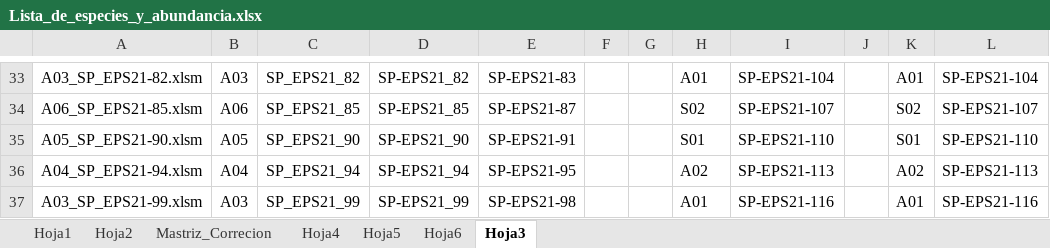
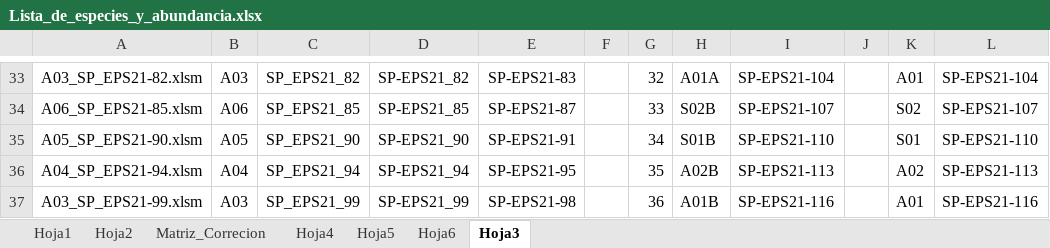
Before and after one commit to ChrisBermudezR/Ictioplancton_ExPacifico2021, an Excel workbook: 01_Analisis_Exploratorio/02_Datos/Biologicos/DarwinCore/DatosBrutos/DwC_exp_Santianga/Lista_de_especies_y_abundancia.xlsx, sheet Hoja3, drawn as a sheet; only a part is shown, gaps mark what is left out; values as stored, in another font and other column widths than the file's, no borders; the diff covers the shown part only; the diff names each change by its address in the sheet, - before the commit and + after, or states it on an @@ line.

```diff
--- a/01_Analisis_Exploratorio/02_Datos/Biologicos/DarwinCore/DatosBrutos/DwC_exp_Santianga/Lista_de_especies_y_abundancia.xlsx (sheet Hoja3)
+++ b/01_Analisis_Exploratorio/02_Datos/Biologicos/DarwinCore/DatosBrutos/DwC_exp_Santianga/Lista_de_especies_y_abundancia.xlsx (sheet Hoja3)
-sheet tab: Mastriz_Correcion
+sheet tab: Matriz_Correcion
-G33: (empty)
+G33: 32
-H33: A01
+H33: A01A
-G34: (empty)
+G34: 33
-H34: S02
+H34: S02B
-G35: (empty)
+G35: 34
-H35: S01
+H35: S01B
-G36: (empty)
+G36: 35
-H36: A02
+H36: A02B
-G37: (empty)
+G37: 36
-H37: A01
+H37: A01B
```
Also changed, not shown: 62 edited cells and cell formats elsewhere in this sheet, 01_Analisis_Exploratorio/02_Datos/Biologicos/DarwinCore/ListadoControlado.xlsx, 72 other files.
